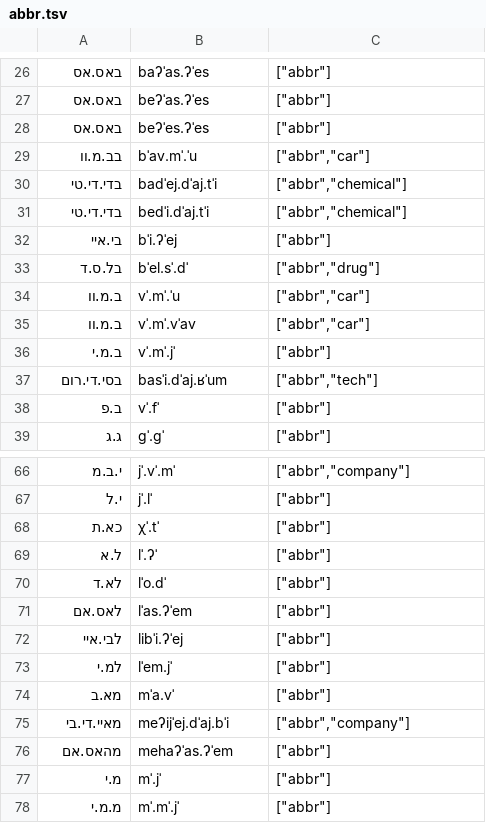
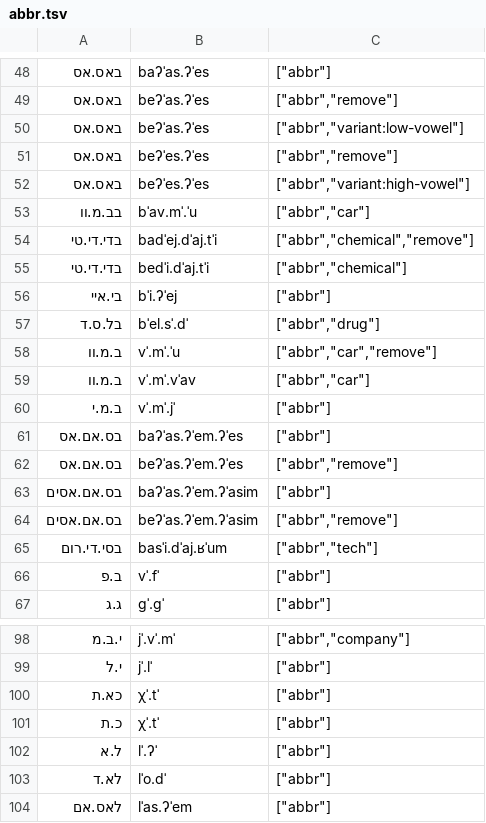
Before and after one commit to neurlang/dataset, a TSV file: hebrew3/abbr.tsv, drawn as a sheet; only a part is shown, gaps mark what is left out; the shorter side is filled out with more unchanged rows; the diff covers the shown part only.

```diff
--- a/hebrew3/abbr.tsv
+++ b/hebrew3/abbr.tsv
@@ -26,6 +48,8 @@
 באס.אס	baʔˈas.ʔˈes	["abbr"]
-באס.אס	beʔˈas.ʔˈes	["abbr"]
-באס.אס	beʔˈes.ʔˈes	["abbr"]
+באס.אס	beʔˈas.ʔˈes	["abbr","remove"]
+באס.אס	beʔˈas.ʔˈes	["abbr","variant:low-vowel"]
+באס.אס	beʔˈes.ʔˈes	["abbr","remove"]
+באס.אס	beʔˈes.ʔˈes	["abbr","variant:high-vowel"]
 בב.מ.וו	bˈav.mˈ.ˈu	["abbr","car"]
-בדי.די.טי	badˈej.dˈaj.tˈi	["abbr","chemical"]
+בדי.די.טי	badˈej.dˈaj.tˈi	["abbr","chemical","remove"]
 בדי.די.טי	bedˈi.dˈaj.tˈi	["abbr","chemical"]
@@ -33,5 +57,9 @@
 בל.ס.ד	bˈel.sˈ.dˈ	["abbr","drug"]
-ב.מ.וו	vˈ.mˈ.ˈu	["abbr","car"]
+ב.מ.וו	vˈ.mˈ.ˈu	["abbr","car","remove"]
 ב.מ.וו	vˈ.mˈ.vˈav	["abbr","car"]
 ב.מ.י	vˈ.mˈ.jˈ	["abbr"]
+בס.אם.אס	baʔˈas.ʔˈem.ʔˈes	["abbr"]
+בס.אם.אס	beʔˈas.ʔˈem.ʔˈes	["abbr","remove"]
+בס.אם.אסים	baʔˈas.ʔˈem.ʔˈasim	["abbr"]
+בס.אם.אסים	beʔˈas.ʔˈem.ʔˈasim	["abbr","remove"]
 בסי.די.רום	basˈi.dˈaj.ʁˈum	["abbr","tech"]
@@ -68,2 +100,3 @@
 כא.ת	χˈ.tˈ	["abbr"]
+כ.ת	χˈ.tˈ	["abbr"]
 ל.א	lˈ.ʔˈ	["abbr"]
```
Also changed, not shown: 26 added rows, 9 removed rows, 1 moved row and 10 edited cells elsewhere in this file.
